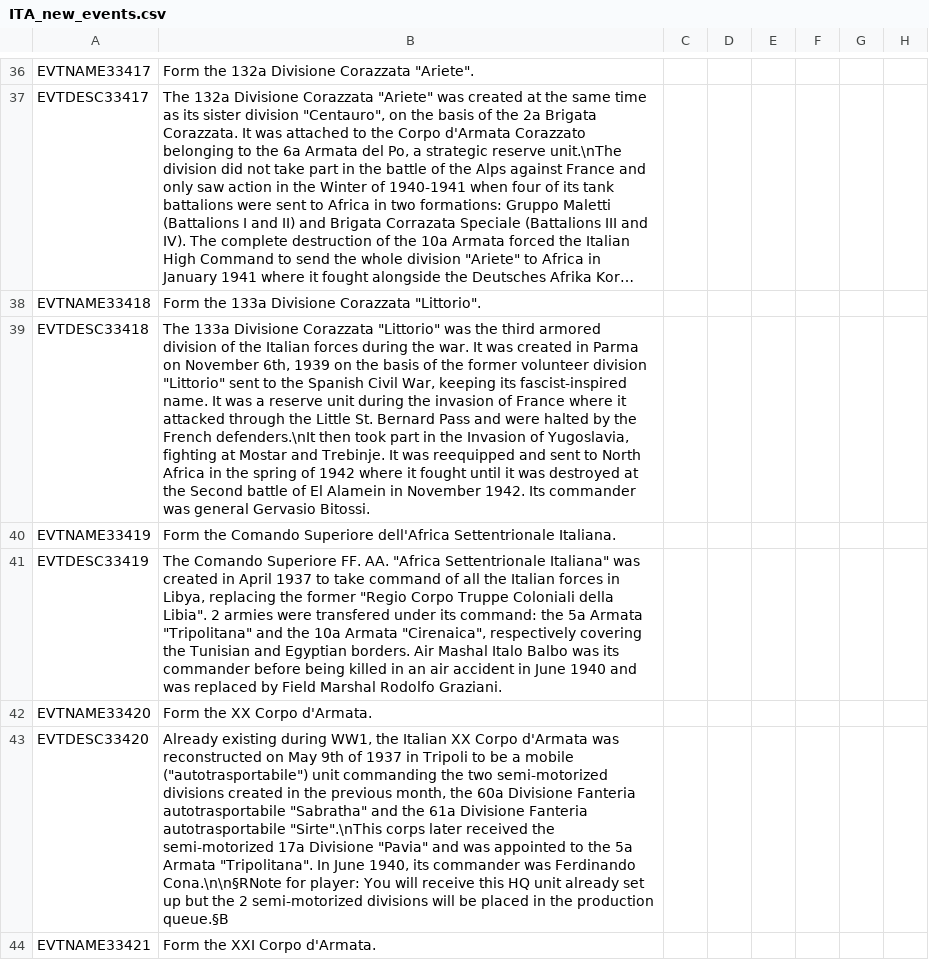
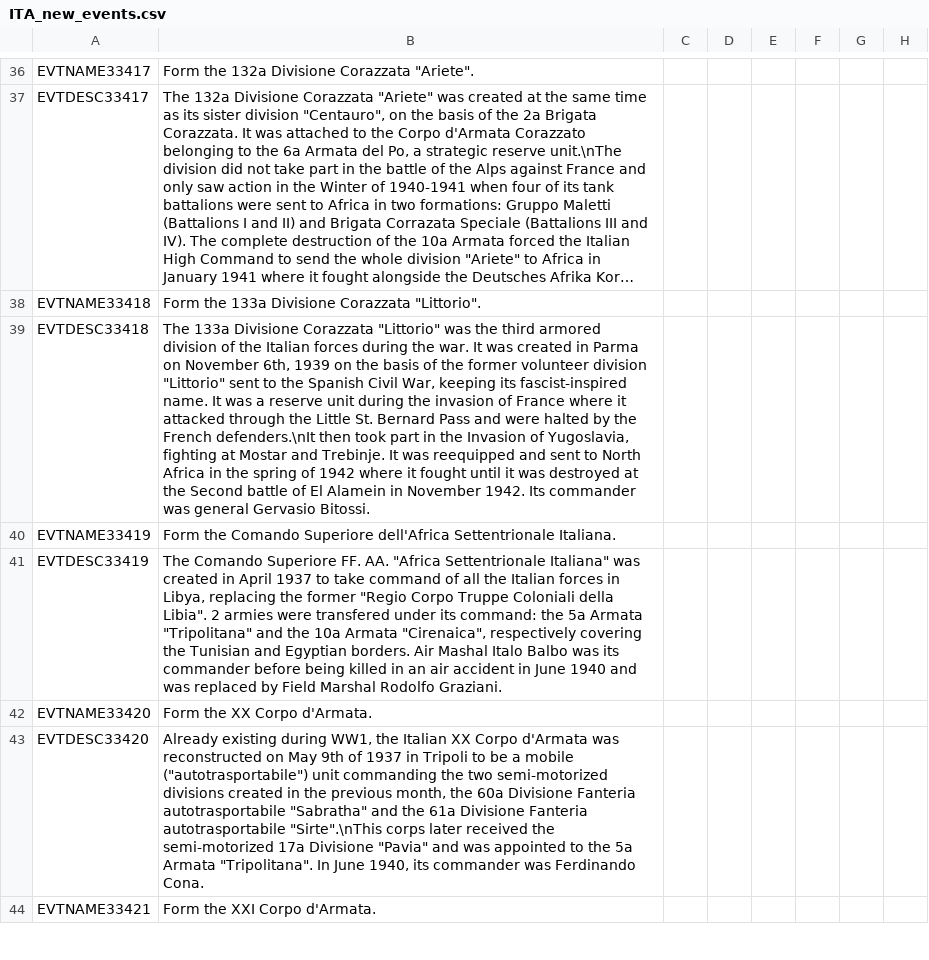
Before and after one commit to oumajgad/BlackICE, a CSV file: localisation/ITA_new_events.csv, drawn as a sheet; only a part is shown, gaps mark what is left out; long unchanged cells end in …; the diff covers the shown part only; the diff names each change by its address in the sheet, - before the commit and + after, or states it on an @@ line.

```diff
--- a/localisation/ITA_new_events.csv
+++ b/localisation/ITA_new_events.csv
-B43: …was Ferdinando Cona.\n\n§RNote for player: You will receive this HQ unit already set up but the 2 semi-motorized divisions will be placed in the production queue.§B
+B43: …was Ferdinando Cona.
```
Also changed, not shown: 2 added rows and 6 edited cells elsewhere in this file, 2 other files.
